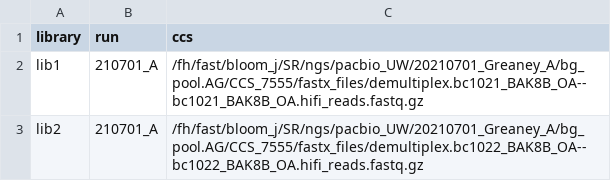
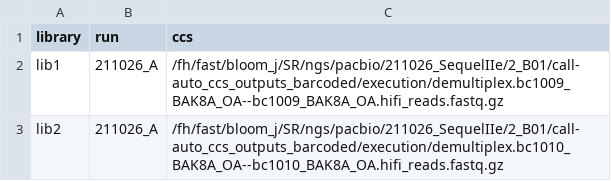
Before and after one commit to jbloomlab/SARS-CoV-2-RBD_Delta, a CSV file: data/PacBio_runs.csv, drawn as a sheet.

Commit message:
Add Delta PacBio data

```diff
--- a/data/PacBio_runs.csv
+++ b/data/PacBio_runs.csv
@@ -1,3 +1,3 @@
 library,run,ccs
-lib1,210701_A,/fh/fast/bloom_j/SR/ngs/pacbio_UW/20210701_Greaney_A/bg_pool.AG/CCS_7555/fastx_files/demultiplex.bc1021_BAK8B_OA--bc1021_BAK8B_OA.hifi_reads.fastq.gz
-lib2,210701_A,/fh/fast/bloom_j/SR/ngs/pacbio_UW/20210701_Greaney_A/bg_pool.AG/CCS_7555/fastx_files/demultiplex.bc1022_BAK8B_OA--bc1022_BAK8B_OA.hifi_reads.fastq.gz
+lib1,211026_A,/fh/fast/bloom_j/SR/ngs/pacbio/211026_SequelIIe/2_B01/call-auto_ccs_outputs_barcoded/execution/demultiplex.bc1009_BAK8A_OA--bc1009_BAK8A_OA.hifi_reads.fastq.gz
+lib2,211026_A,/fh/fast/bloom_j/SR/ngs/pacbio/211026_SequelIIe/2_B01/call-auto_ccs_outputs_barcoded/execution/demultiplex.bc1010_BAK8A_OA--bc1010_BAK8A_OA.hifi_reads.fastq.gz
```
Also changed, not shown: 29 other files.
